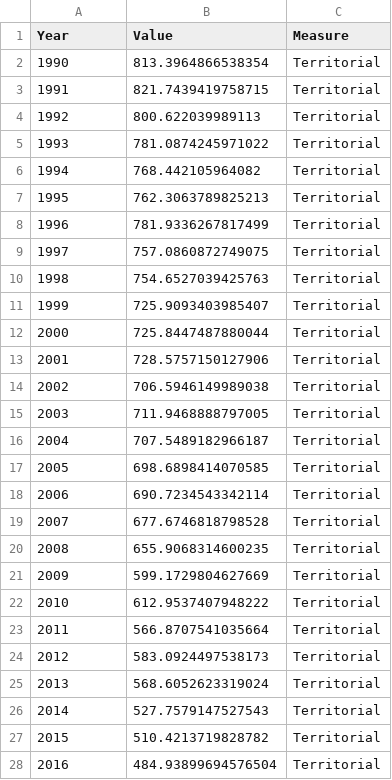
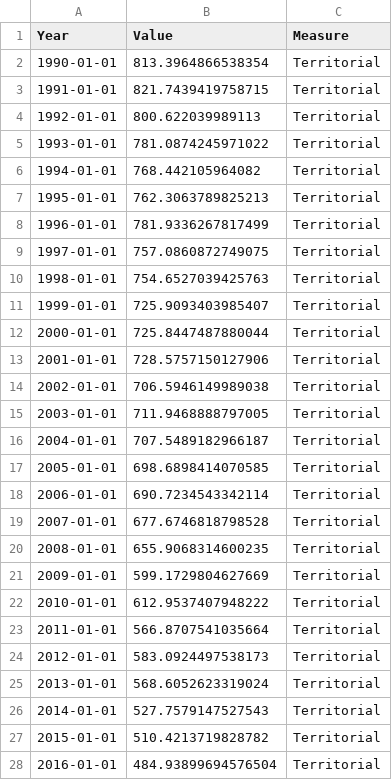
Before and after one commit to rcatlord/environment, a CSV file: emissions/greenhouse-gases/data/data.csv, drawn as a sheet; only a part is shown; the diff covers the shown part only.

Commit message:
Format years

```diff
--- a/emissions/greenhouse-gases/data/data.csv
+++ b/emissions/greenhouse-gases/data/data.csv
@@ -1,28 +1,28 @@
 Year,Value,Measure
-1990,813.3964866538354,Territorial
-1991,821.7439419758715,Territorial
-1992,800.622039989113,Territorial
-1993,781.0874245971022,Territorial
-1994,768.442105964082,Territorial
-1995,762.3063789825213,Territorial
-1996,781.9336267817499,Territorial
-1997,757.0860872749075,Territorial
-1998,754.6527039425763,Territorial
-1999,725.9093403985407,Territorial
-2000,725.8447487880044,Territorial
-2001,728.5757150127906,Territorial
-2002,706.5946149989038,Territorial
-2003,711.9468888797005,Territorial
-2004,707.5489182966187,Territorial
-2005,698.6898414070585,Territorial
-2006,690.7234543342114,Territorial
-2007,677.6746818798528,Territorial
-2008,655.9068314600235,Territorial
-2009,599.1729804627669,Territorial
-2010,612.9537407948222,Territorial
-2011,566.8707541035664,Territorial
-2012,583.0924497538173,Territorial
-2013,568.6052623319024,Territorial
-2014,527.7579147527543,Territorial
-2015,510.4213719828782,Territorial
-2016,484.93899694576504,Territorial
+1990-01-01,813.3964866538354,Territorial
+1991-01-01,821.7439419758715,Territorial
+1992-01-01,800.622039989113,Territorial
+1993-01-01,781.0874245971022,Territorial
+1994-01-01,768.442105964082,Territorial
+1995-01-01,762.3063789825213,Territorial
+1996-01-01,781.9336267817499,Territorial
+1997-01-01,757.0860872749075,Territorial
+1998-01-01,754.6527039425763,Territorial
+1999-01-01,725.9093403985407,Territorial
+2000-01-01,725.8447487880044,Territorial
+2001-01-01,728.5757150127906,Territorial
+2002-01-01,706.5946149989038,Territorial
+2003-01-01,711.9468888797005,Territorial
+2004-01-01,707.5489182966187,Territorial
+2005-01-01,698.6898414070585,Territorial
+2006-01-01,690.7234543342114,Territorial
+2007-01-01,677.6746818798528,Territorial
+2008-01-01,655.9068314600235,Territorial
+2009-01-01,599.1729804627669,Territorial
+2010-01-01,612.9537407948222,Territorial
+2011-01-01,566.8707541035664,Territorial
+2012-01-01,583.0924497538173,Territorial
+2013-01-01,568.6052623319024,Territorial
+2014-01-01,527.7579147527543,Territorial
+2015-01-01,510.4213719828782,Territorial
+2016-01-01,484.93899694576504,Territorial
```
Also changed, not shown: 69 edited cells elsewhere in this file, 3 other files.
